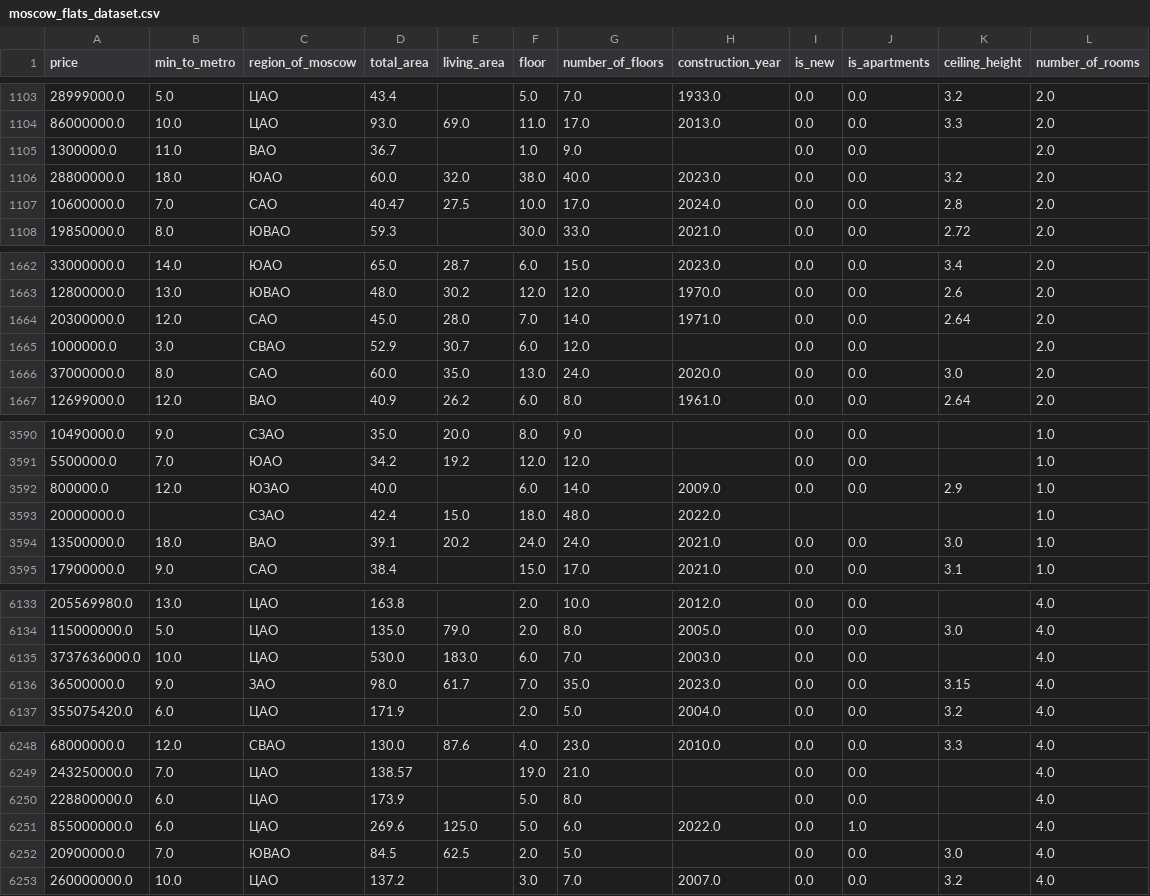
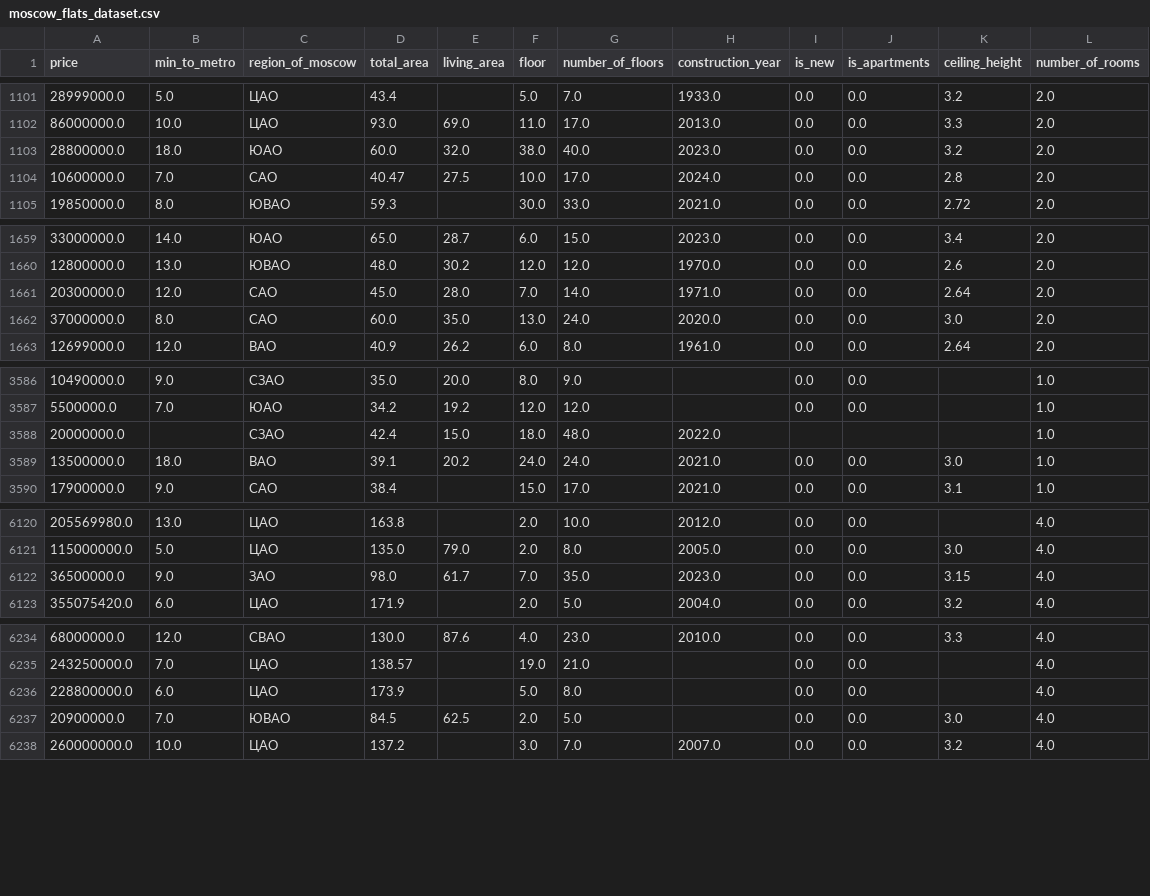
Before and after one commit to ndrewpj/giga_agent, a CSV file: backend/repl/files/moscow_flats_dataset.csv, drawn as a sheet; only a part is shown, gaps mark what is left out; the diff covers the shown part only.

```diff
--- a/backend/repl/files/moscow_flats_dataset.csv
+++ b/backend/repl/files/moscow_flats_dataset.csv
@@ -1104,3 +1102,2 @@ price,min_to_metro,region_of_moscow,total_area,living_area,floor,number_of_floor
 86000000.0,10.0,ЦАО,93.0,69.0,11.0,17.0,2013.0,0.0,0.0,3.3,2.0
-1300000.0,11.0,ВАО,36.7,,1.0,9.0,,0.0,0.0,,2.0
 28800000.0,18.0,ЮАО,60.0,32.0,38.0,40.0,2023.0,0.0,0.0,3.2,2.0
@@ -1664,3 +1661,2 @@ price,min_to_metro,region_of_moscow,total_area,living_area,floor,number_of_floor
 20300000.0,12.0,САО,45.0,28.0,7.0,14.0,1971.0,0.0,0.0,2.64,2.0
-1000000.0,3.0,СВАО,52.9,30.7,6.0,12.0,,0.0,0.0,,2.0
 37000000.0,8.0,САО,60.0,35.0,13.0,24.0,2020.0,0.0,0.0,3.0,2.0
@@ -3591,3 +3587,2 @@ price,min_to_metro,region_of_moscow,total_area,living_area,floor,number_of_floor
 5500000.0,7.0,ЮАО,34.2,19.2,12.0,12.0,,0.0,0.0,,1.0
-800000.0,12.0,ЮЗАО,40.0,,6.0,14.0,2009.0,0.0,0.0,2.9,1.0
 20000000.0,,СЗАО,42.4,15.0,18.0,48.0,2022.0,,,,1.0
@@ -6134,3 +6121,2 @@ price,min_to_metro,region_of_moscow,total_area,living_area,floor,number_of_floor
 115000000.0,5.0,ЦАО,135.0,79.0,2.0,8.0,2005.0,0.0,0.0,3.0,4.0
-3737636000.0,10.0,ЦАО,530.0,183.0,6.0,7.0,2003.0,0.0,0.0,,4.0
 36500000.0,9.0,ЗАО,98.0,61.7,7.0,35.0,2023.0,0.0,0.0,3.15,4.0
@@ -6250,3 +6236,2 @@ price,min_to_metro,region_of_moscow,total_area,living_area,floor,number_of_floor
 228800000.0,6.0,ЦАО,173.9,,5.0,8.0,,0.0,0.0,,4.0
-855000000.0,6.0,ЦАО,269.6,125.0,5.0,6.0,2022.0,0.0,1.0,,4.0
 20900000.0,7.0,ЮВАО,84.5,62.5,2.0,5.0,,0.0,0.0,3.0,4.0
```
Also changed, not shown: 10 removed rows elsewhere in this file, 2 other files.
